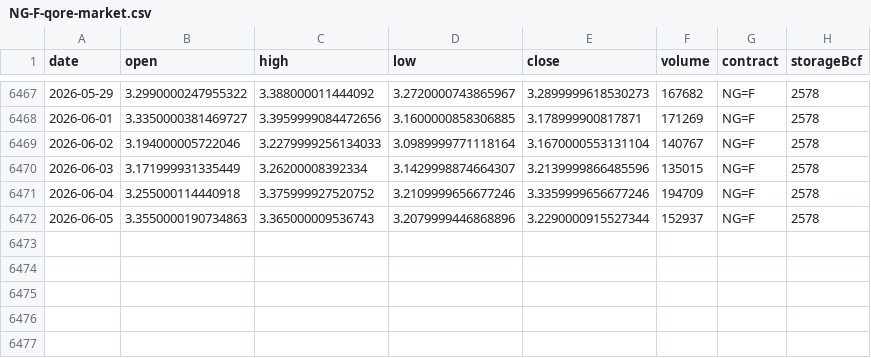
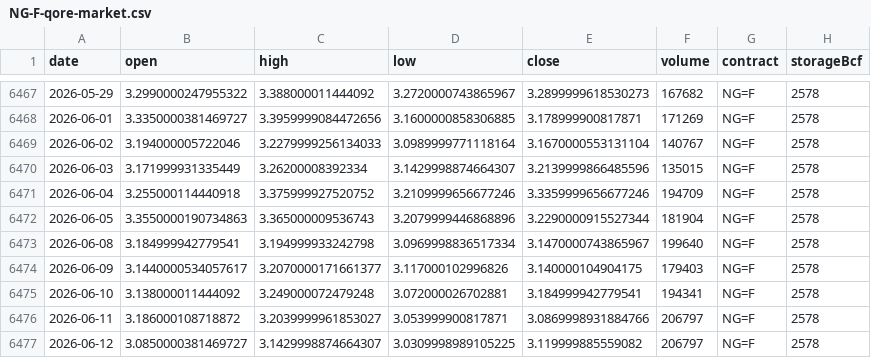
Before and after one commit to JMDunkin1/QORE, a CSV file: data/qore/market/yahoo/NG-F-qore-market.csv, drawn as a sheet; only a part is shown, gaps mark what is left out.

```diff
--- a/data/qore/market/yahoo/NG-F-qore-market.csv
+++ b/data/qore/market/yahoo/NG-F-qore-market.csv
@@ -6471,2 +6471,7 @@ date,open,high,low,close,volume,contract,storageBcf
 2026-06-04,3.255000114440918,3.375999927520752,3.2109999656677246,3.3359999656677246,194709,NG=F,2578
-2026-06-05,3.3550000190734863,3.365000009536743,3.2079999446868896,3.2290000915527344,152937,NG=F,2578
+2026-06-05,3.3550000190734863,3.365000009536743,3.2079999446868896,3.2290000915527344,181904,NG=F,2578
+2026-06-08,3.184999942779541,3.194999933242798,3.0969998836517334,3.1470000743865967,199640,NG=F,2578
+2026-06-09,3.1440000534057617,3.2070000171661377,3.117000102996826,3.140000104904175,179403,NG=F,2578
+2026-06-10,3.138000011444092,3.249000072479248,3.072000026702881,3.184999942779541,194341,NG=F,2578
+2026-06-11,3.186000108718872,3.2039999961853027,3.053999900817871,3.0869998931884766,206797,NG=F,2578
+2026-06-12,3.0850000381469727,3.1429998874664307,3.0309998989105225,3.119999885559082,206797,NG=F,2578
```
Also changed, not shown: data/qore/market/yahoo/NG-F-daily.csv, data/qore/market/yahoo/QQQ-daily.csv, 40 other files.
